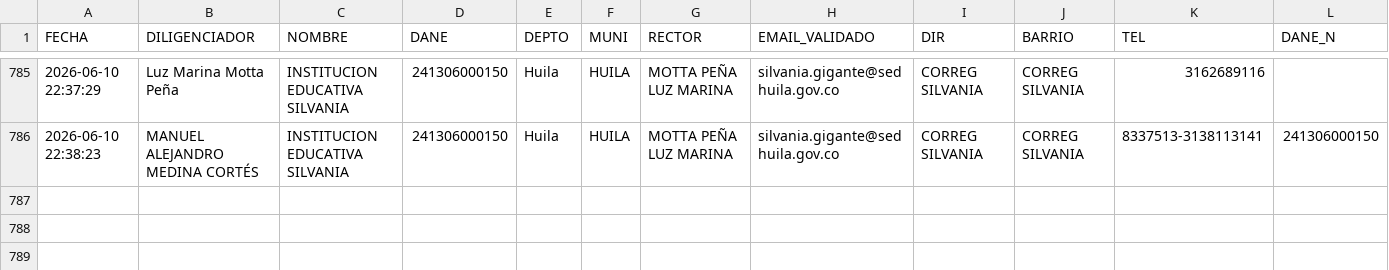
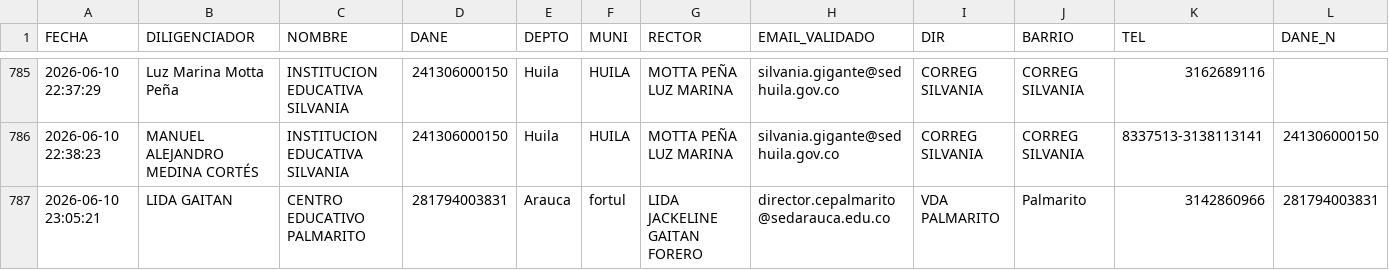
Before and after one commit to maoreyc-sketch/Encuesta_Calidad, a CSV file: Consolidado_Encuestas_MEN.csv, drawn as a sheet; only a part is shown, gaps mark what is left out; rows hold the shown columns only; the diff names each change by its address in the sheet, - before the commit and + after, or states it on an @@ line.

Commit message:
Encuesta registrada 2026-06-10 23:05

```diff
--- a/Consolidado_Encuestas_MEN.csv
+++ b/Consolidado_Encuestas_MEN.csv
+row 787: 2026-06-10 23:05:21 | LIDA GAITAN | CENTRO EDUCATIVO PALMARITO | 281794003831 | Arauca | fortul | LIDA JACKELINE GAITAN FORERO | director.cepalmarito@sedarauca.edu.co | VDA PALMARITO | Palmarito | 3142860966 | 281794003831
```
